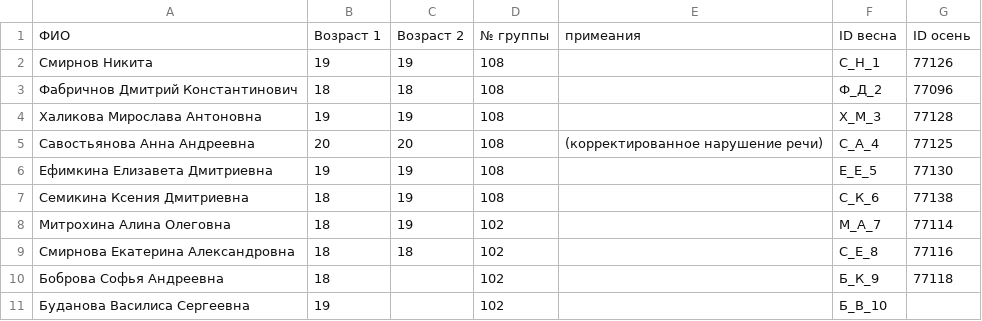
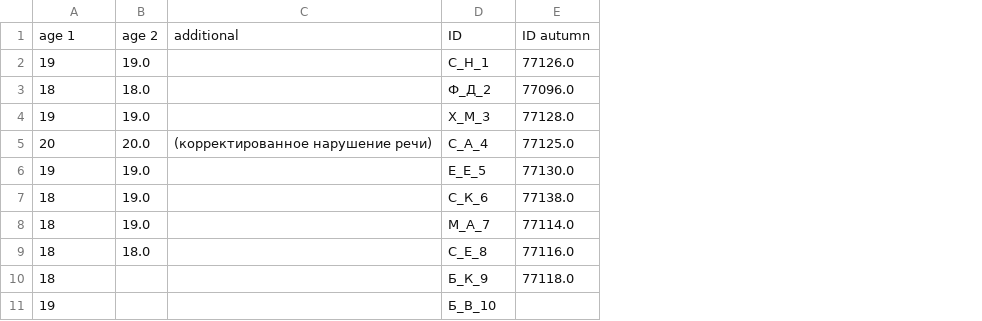
Before and after one commit to Aryunaa/Linguistics, a CSV file: pos_febr/Список_студентов_психфак_мгу_весна_осень_24_2.csv, drawn as a sheet; only a part is shown; removed rows and columns are numbered as before the commit, all else as after; the diff names each change by its address in the sheet, - before the commit and + after, or states it on an @@ line.

```diff
--- a/pos_febr/Список_студентов_психфак_мгу_весна_осень_24_2.csv
+++ b/pos_febr/Список_студентов_психфак_мгу_весна_осень_24_2.csv
-column A, rows 2-11: Смирнов Никита | Фабричнов Дмитрий Константинович | Халикова Мирослава Антоновна | Савостьянова Анна Андреевна | Ефимкина Елизавета Дмитриевна | Семикина Ксения Дмитриевна | Митрохина Алина Олеговна | Смирнова Екатерина Александровна | Боброва Софья Андреевна | Буданова Василиса Сергеевна
-column C, rows 2-9: 19 | 18 | 19 | 20 | 19 | 19 | 19 | 18
-column D, rows 2-11: 108 | 108 | 108 | 108 | 108 | 108 | 102 | 102 | 102 | 102
+column B, rows 2-9: 19.0 | 18.0 | 19.0 | 20.0 | 19.0 | 19.0 | 19.0 | 18.0
-column G, rows 2-10: 77126 | 77096 | 77128 | 77125 | 77130 | 77138 | 77114 | 77116 | 77118
+column E, rows 2-10: 77126.0 | 77096.0 | 77128.0 | 77125.0 | 77130.0 | 77138.0 | 77114.0 | 77116.0 | 77118.0
-row 1: ФИО | Возраст 1 | Возраст 2 | № группы | примеания | ID весна | ID осень
+row 1: age 1 | age 2 | additional | ID | ID autumn
```
Also changed, not shown: 1 other file.
